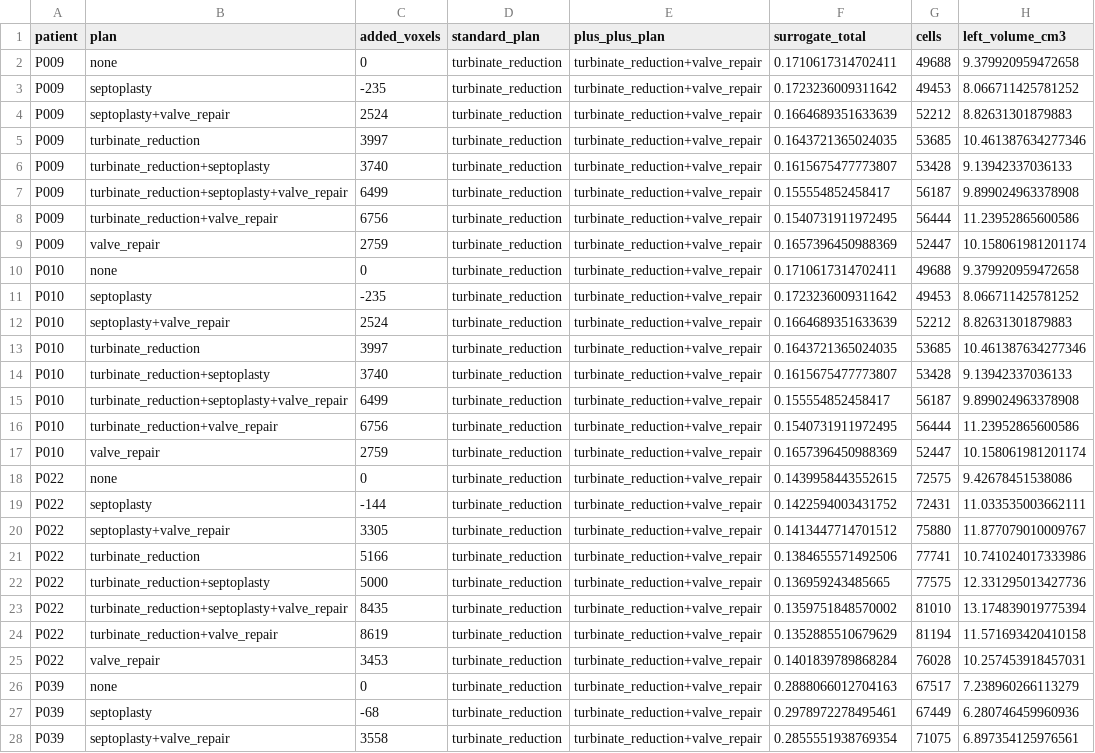
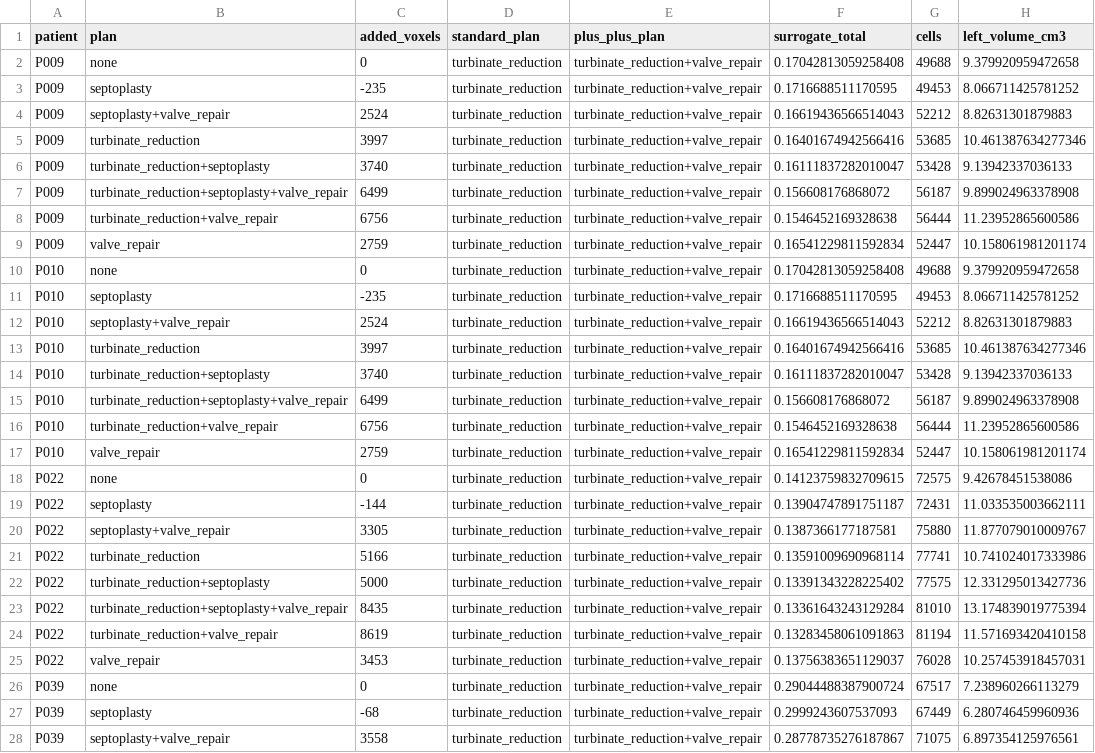
Before and after one commit to h3clinic/ct-scan-nasal, a CSV file: dataset/patients/virtual_surgery_openfoam.csv, drawn as a sheet; only a part is shown; the diff covers the shown part only; the diff names each change by its address in the sheet, - before the commit and + after, or states it on an @@ line.

```diff
--- a/dataset/patients/virtual_surgery_openfoam.csv
+++ b/dataset/patients/virtual_surgery_openfoam.csv
-F2 (surrogate_total): 0.1710617314702411
+F2 (surrogate_total): 0.17042813059258408
-F3 (surrogate_total): 0.1723236009311642
+F3 (surrogate_total): 0.1716688511170595
-F4 (surrogate_total): 0.1664689351633639
+F4 (surrogate_total): 0.16619436566514043
-F5 (surrogate_total): 0.1643721365024035
+F5 (surrogate_total): 0.16401674942566416
-F6 (surrogate_total): 0.1615675477773807
+F6 (surrogate_total): 0.16111837282010047
-F7 (surrogate_total): 0.155554852458417
+F7 (surrogate_total): 0.156608176868072
-F8 (surrogate_total): 0.1540731911972495
+F8 (surrogate_total): 0.1546452169328638
-F9 (surrogate_total): 0.1657396450988369
+F9 (surrogate_total): 0.16541229811592834
-F10 (surrogate_total): 0.1710617314702411
+F10 (surrogate_total): 0.17042813059258408
-F11 (surrogate_total): 0.1723236009311642
+F11 (surrogate_total): 0.1716688511170595
-F12 (surrogate_total): 0.1664689351633639
+F12 (surrogate_total): 0.16619436566514043
-F13 (surrogate_total): 0.1643721365024035
+F13 (surrogate_total): 0.16401674942566416
-F14 (surrogate_total): 0.1615675477773807
+F14 (surrogate_total): 0.16111837282010047
-F15 (surrogate_total): 0.155554852458417
+F15 (surrogate_total): 0.156608176868072
-F16 (surrogate_total): 0.1540731911972495
+F16 (surrogate_total): 0.1546452169328638
-F17 (surrogate_total): 0.1657396450988369
+F17 (surrogate_total): 0.16541229811592834
-F18 (surrogate_total): 0.1439958443552615
+F18 (surrogate_total): 0.14123759832709615
-F19 (surrogate_total): 0.1422594003431752
+F19 (surrogate_total): 0.13904747891751187
-F20 (surrogate_total): 0.1413447714701512
+F20 (surrogate_total): 0.1387366177187581
-F21 (surrogate_total): 0.1384655571492506
+F21 (surrogate_total): 0.13591009690968114
-F22 (surrogate_total): 0.136959243485665
+F22 (surrogate_total): 0.13391343228225402
-F23 (surrogate_total): 0.1359751848570002
+F23 (surrogate_total): 0.13361643243129284
-F24 (surrogate_total): 0.1352885510679629
+F24 (surrogate_total): 0.13283458061091863
-F25 (surrogate_total): 0.1401839789868284
+F25 (surrogate_total): 0.13756383651129037
-F26 (surrogate_total): 0.2888066012704163
+F26 (surrogate_total): 0.29044488387900724
-F27 (surrogate_total): 0.2978972278495461
+F27 (surrogate_total): 0.2999243607537093
-F28 (surrogate_total): 0.2855551938769354
+F28 (surrogate_total): 0.28778735276187867
```
Also changed, not shown: 67 edited cells elsewhere in this file, 13 other files.
